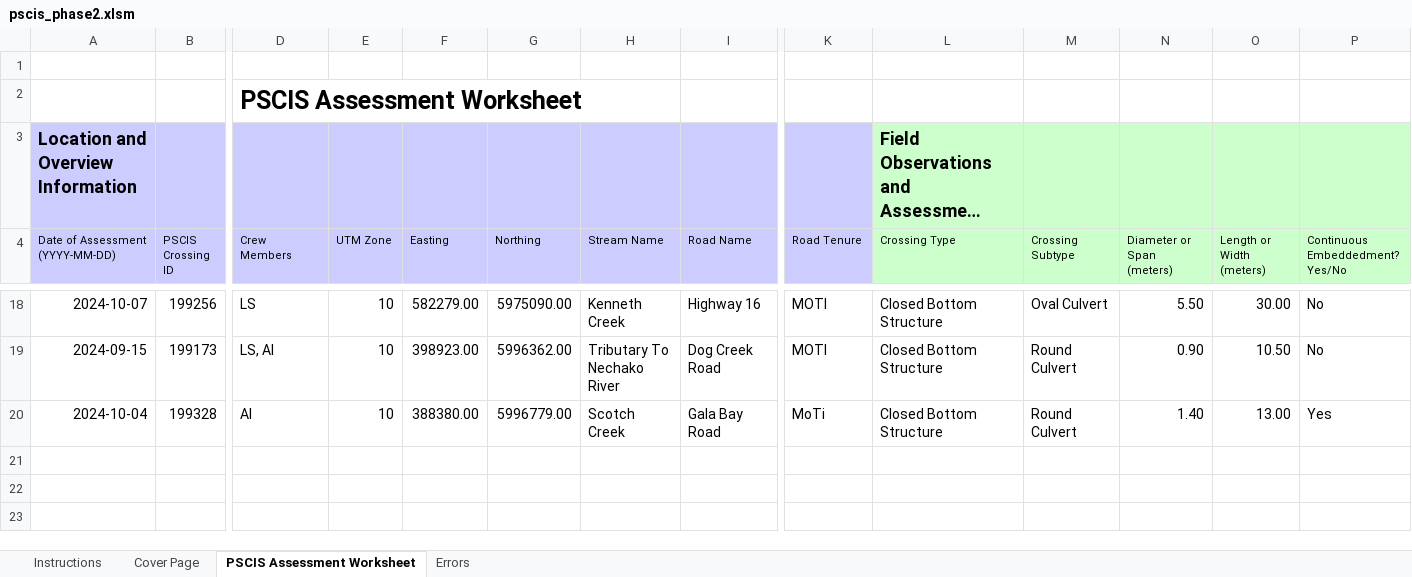
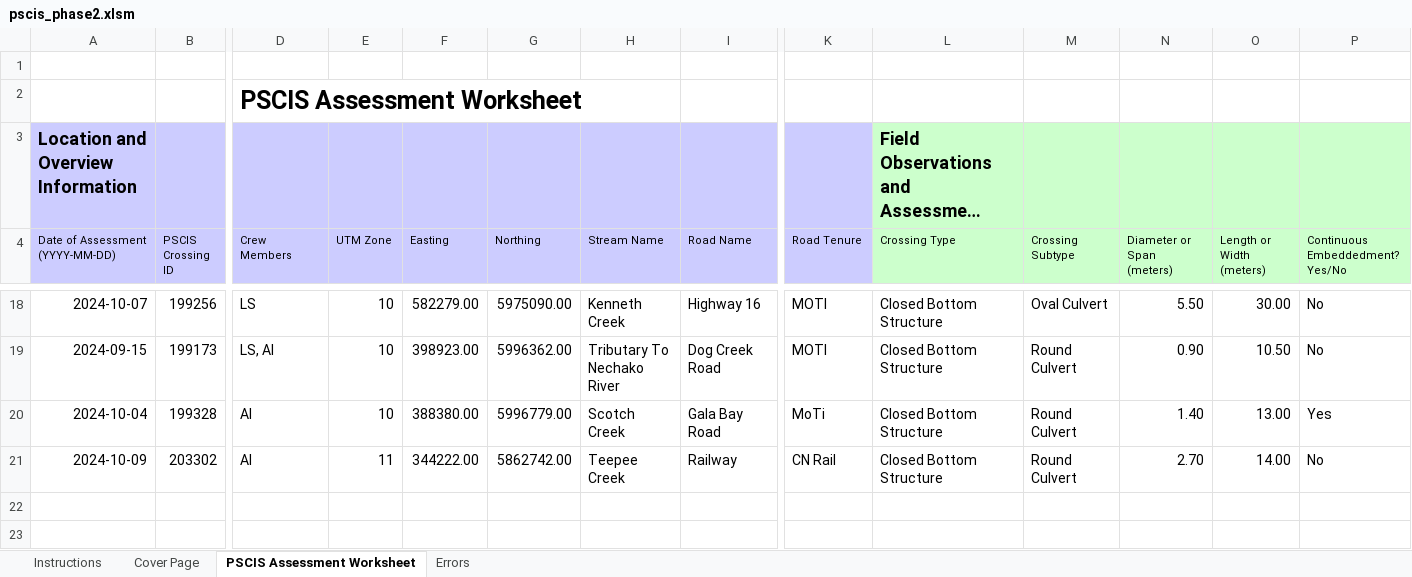
Before and after one commit to lucy-schick/fish_passage_fraser_2023_reporting, an Excel workbook: data/pscis_phase2.xlsm, sheet PSCIS Assessment Worksheet, drawn as a sheet; only a part is shown, gaps mark what is left out; long unchanged cells end in …; values as stored, in another font and other column widths than the file's, no borders; charts and pictures and conditional formats not drawn; removed rows and columns are numbered as before the commit, all else as after; rows hold the shown columns only; the diff names each change by its address in the sheet, - before the commit and + after, or states it on an @@ line.

Commit message:
backups updating modelled crossing 22202142 with PSCIS ID 203302, as per https://github.com/NewGraphEnvironment/fish_passage_fraser_2023_reporting/issues/124

```diff
--- a/data/pscis_phase2.xlsm (sheet PSCIS Assessment Worksheet)
+++ b/data/pscis_phase2.xlsm (sheet PSCIS Assessment Worksheet)
-row 21: (empty)
+row 21: 2024-10-09 | 203302 | AI | 11 | 344222.00 | 5862742.00 | Teepee Creek | Railway | CN Rail | Closed Bottom Structure | Round Culvert | 2.70 | 14.00 | No
```
Also changed, not shown: 7 other files.
